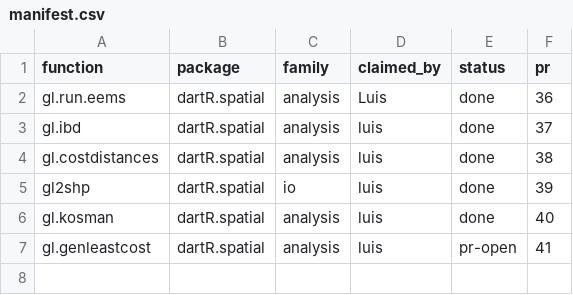
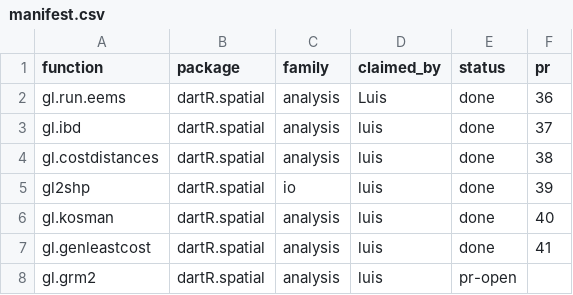
Before and after one commit to green-striped-gecko/dartR.spatial, a CSV file: function-review/manifest.csv, drawn as a sheet.

Commit message:
improve gl.grm2: sync with reviewed gl.grm (SilicoDArT guard, plot-save fix, palettes)
gl.grm2 is the dartR.spatial copy of dartR.captive::gl.grm, kept so that
gl.spatial.autoCorr(Dgen_method = "grm") does not need dartR.captive.
Port the fixes made to gl.grm in 4e52794: stop on SilicoDArT data, warn
instead of failing when plot.file is set without a heatmap, use
palette_discrete, add label.size and legend.title, require gplots only
for the heatmap, and update the roxygen. Keep the name, the default
heatmap palette and vector palettes for existing callers and Shiny.

Evidence: SNP matrices are unchanged and equal rrBLUP::A.mat (and
dartR.captive::gl.grm, checked before the port). plot.file with
plotheatmap = FALSE failed with "object 'p3' not found" and now returns
the matrix with a warning. SilicoDArT input returned a matrix and now
errors. 9 baseline and 6 fix assertions pass; full suite 419 passed,
0 failed. R CMD check: 0 errors; its 3 warnings and 5 notes predate this
change.

```diff
--- a/function-review/manifest.csv
+++ b/function-review/manifest.csv
@@ -6,2 +6,3 @@ gl2shp,dartR.spatial,io,luis,done,39
 gl.kosman,dartR.spatial,analysis,luis,done,40
-gl.genleastcost,dartR.spatial,analysis,luis,pr-open,41
+gl.genleastcost,dartR.spatial,analysis,luis,done,41
+gl.grm2,dartR.spatial,analysis,luis,pr-open,
```
Also changed, not shown: 11 other files.
